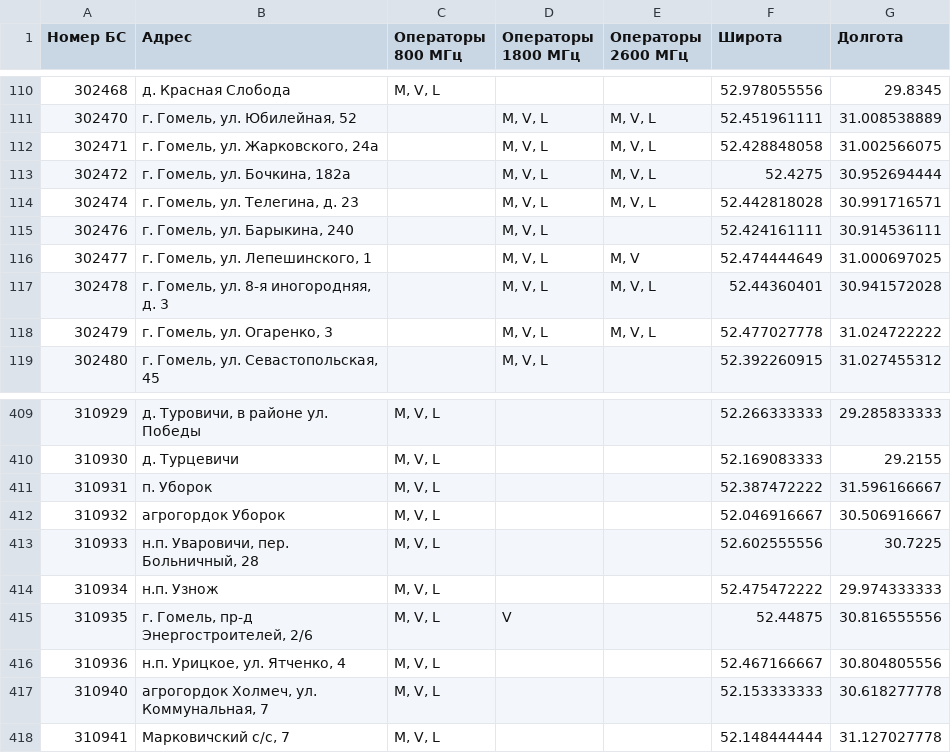
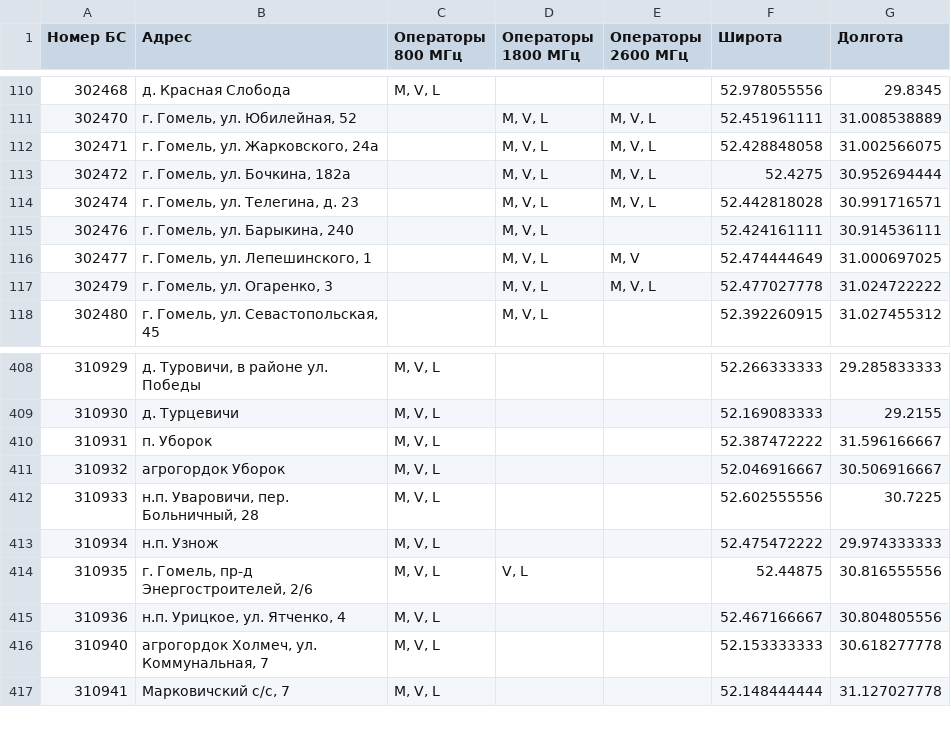
Before and after one commit to BYCellDatabase/beCloud, a CSV file: csv/Gomel.csv, drawn as a sheet; only a part is shown, gaps mark what is left out.

```diff
--- a/csv/Gomel.csv
+++ b/csv/Gomel.csv
@@ -116,3 +116,2 @@
 302477,"г. Гомель, ул. Лепешинского, 1",,"M, V, L","M, V",52.474444649,31.000697025
-302478,"г. Гомель, ул. 8-я иногородняя, д. 3",,"M, V, L","M, V, L",52.44360401,30.941572028
 302479,"г. Гомель, ул. Огаренко, 3",,"M, V, L","M, V, L",52.477027778,31.024722222
@@ -414,3 +413,3 @@
 310934,н.п. Узнож,"M, V, L",,,52.475472222,29.974333333
-310935,"г. Гомель, пр-д Энергостроителей, 2/6","M, V, L",V,,52.44875,30.816555556
+310935,"г. Гомель, пр-д Энергостроителей, 2/6","M, V, L","V, L",,52.44875,30.816555556
 310936,"н.п. Урицкое, ул. Ятченко, 4","M, V, L",,,52.467166667,30.804805556
```
Also changed, not shown: csv/Brest.csv, csv/Grodno.csv, 4 other files.
